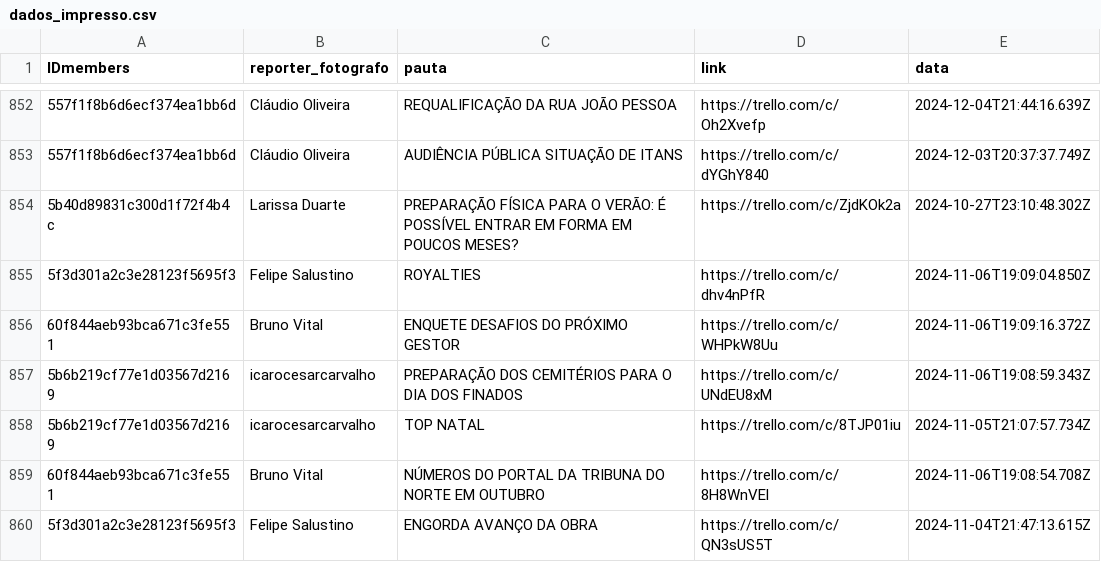
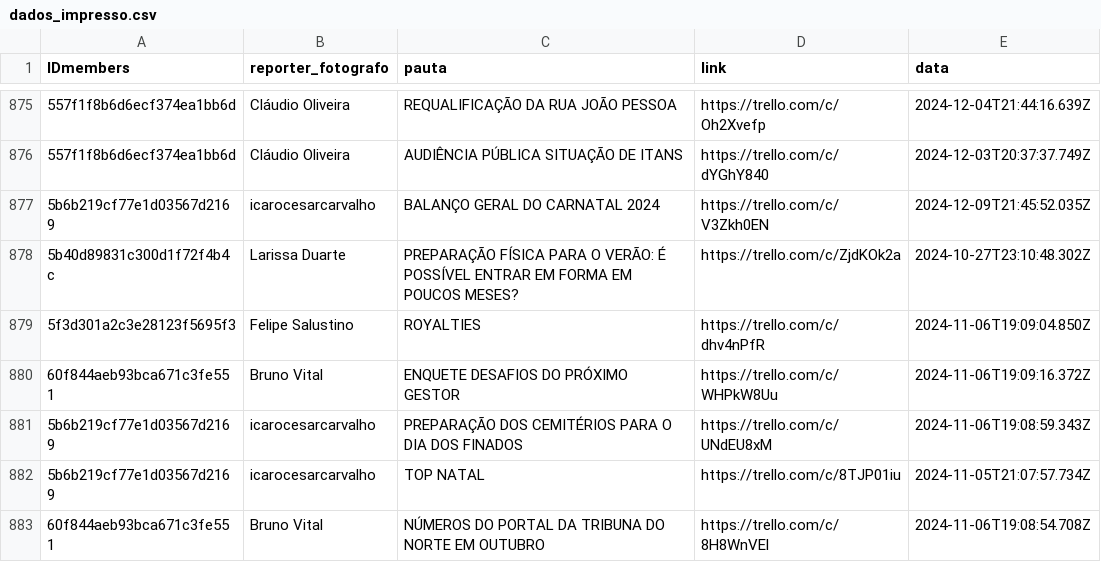
Before and after one commit to alisson002/Dashboard-TN, a CSV file: tabelas/impresso/dados_impresso.csv, drawn as a sheet; only a part is shown, gaps mark what is left out; the shorter side is filled out with more unchanged rows; the diff covers the shown part only.

```diff
--- a/tabelas/impresso/dados_impresso.csv
+++ b/tabelas/impresso/dados_impresso.csv
@@ -853,2 +876,3 @@ IDmembers,reporter_fotografo,pauta,link,data
 557f1f8b6d6ecf374ea1bb6d,Cláudio Oliveira,AUDIÊNCIA PÚBLICA SITUAÇÃO DE ITANS,https://trello.com/c/dYGhY840,2024-12-03T20:37:37.749Z
+5b6b219cf77e1d03567d2169,icarocesarcarvalho,BALANÇO GERAL DO CARNATAL 2024,https://trello.com/c/V3Zkh0EN,2024-12-09T21:45:52.035Z
 5b40d89831c300d1f72f4b4c,Larissa Duarte,PREPARAÇÃO FÍSICA PARA O VERÃO: É POSSÍVEL ENTRAR EM FORMA EM POUCOS MESES?,https://trello.com/c/ZjdKOk2a,2024-10-27T23:10:48.302Z
```
Also changed, not shown: 23 added rows elsewhere in this file.
